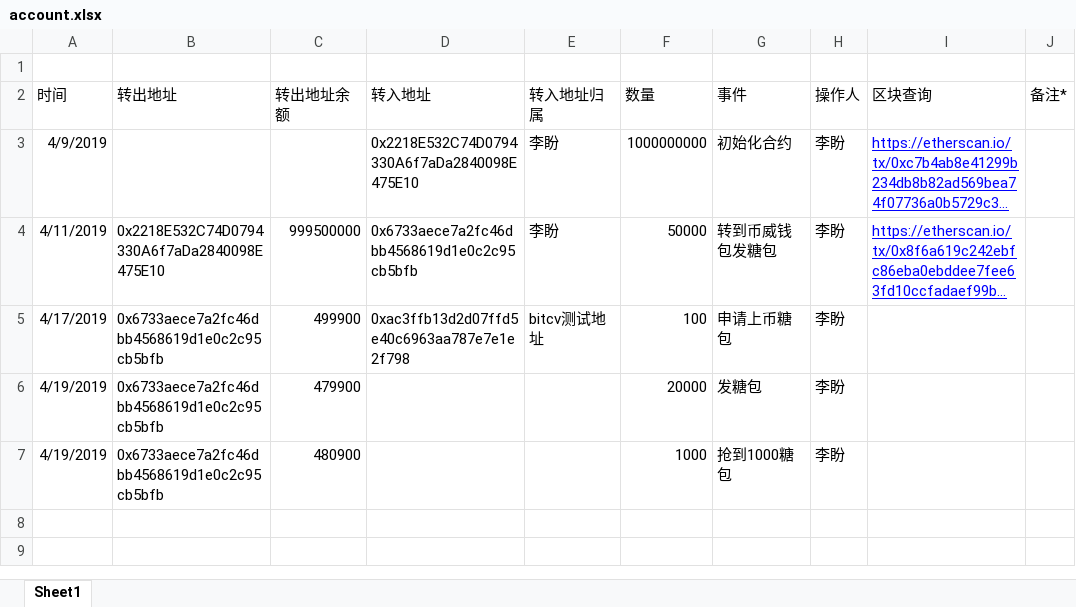
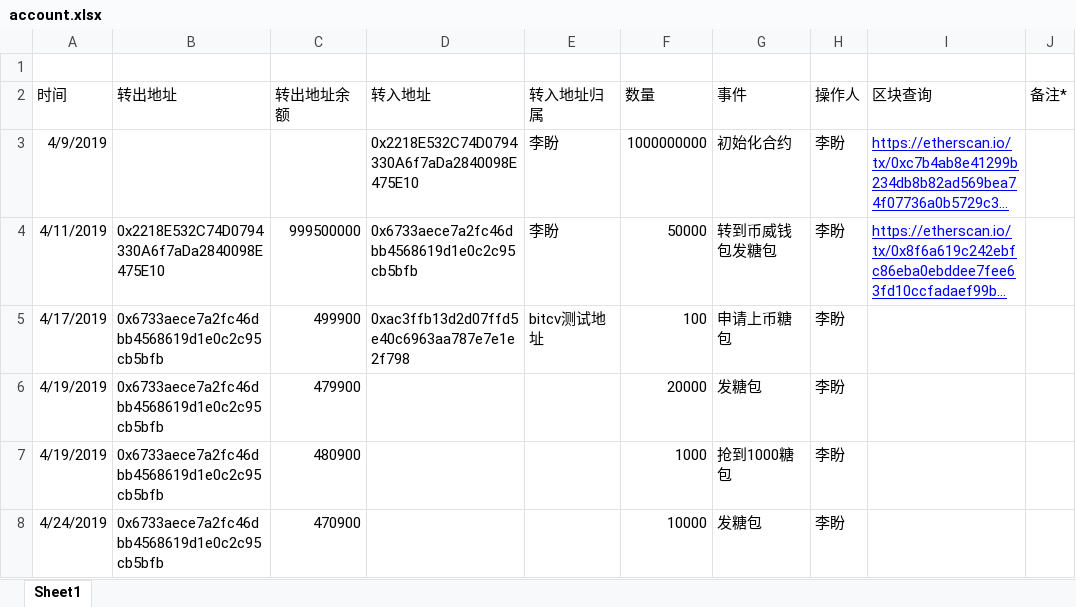
Before and after one commit to lipangit/JZT, an Excel workbook: account.xlsx, sheet Sheet1, drawn as a sheet; long unchanged cells end in …; values as stored, in another font and other column widths than the file's, no borders; the diff names each change by its address in the sheet, - before the commit and + after, or states it on an @@ line.

Commit message:
糖包

```diff
--- a/account.xlsx (sheet Sheet1)
+++ b/account.xlsx (sheet Sheet1)
+row 8: 4/24/2019 | 0x6733aece7a2fc46dbb4568619d1e0c2c95cb5bfb | 470900 |  |  | 10000 | 发糖包 | 李盼
```
